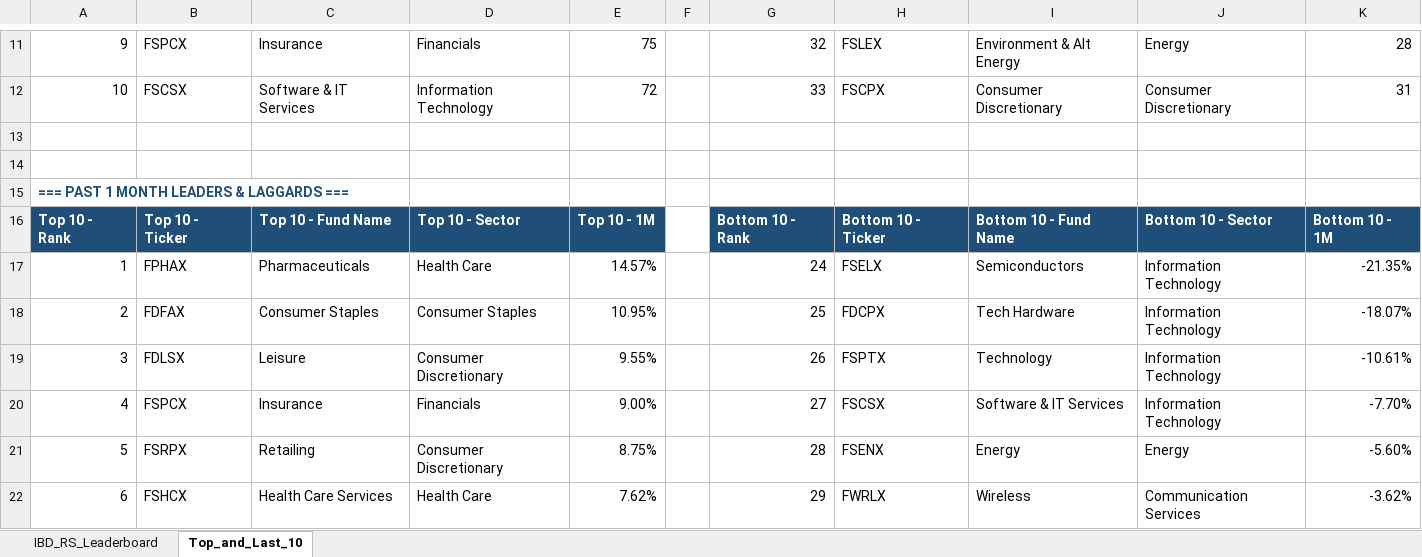
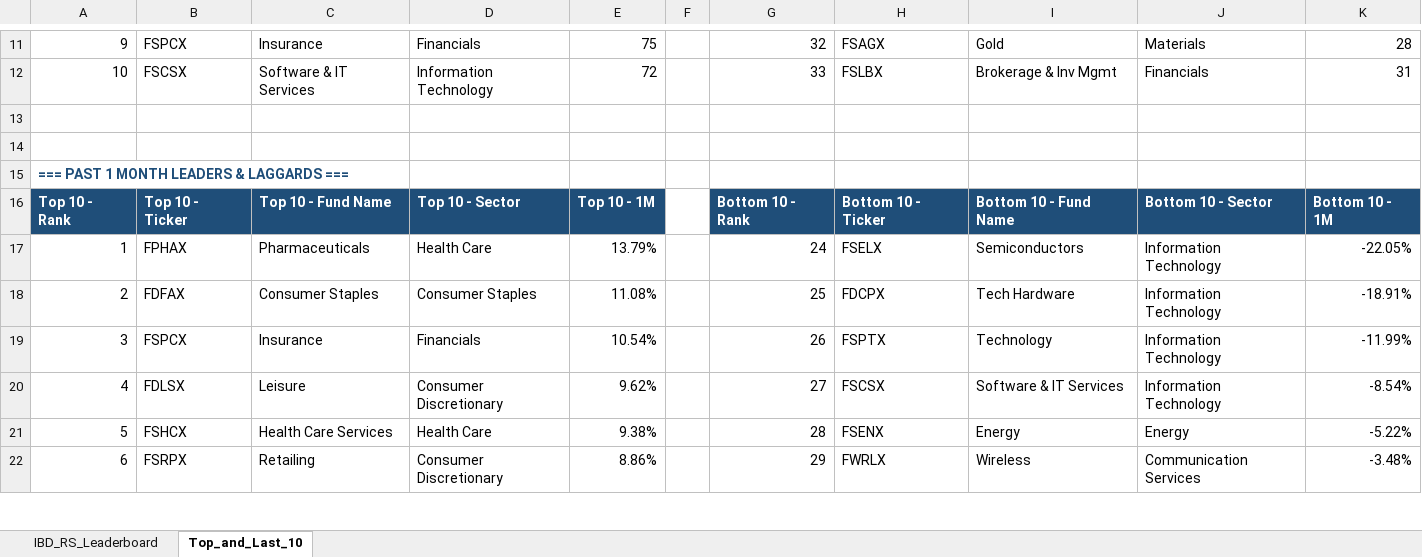
Before and after one commit to Jamesssurfer/Fidelity-Sector-Tracker, an Excel workbook: Fidelity_RS_Leaderboard.xlsx, sheet Top_and_Last_10, drawn as a sheet; only a part is shown, gaps mark what is left out; values as stored, in another font and other column widths than the file's, no borders; formulas without a stored value are shown as written; the diff covers the shown part only; the diff names each change by its address in the sheet, - before the commit and + after, or states it on an @@ line.

```diff
--- a/Fidelity_RS_Leaderboard.xlsx (sheet Top_and_Last_10)
+++ b/Fidelity_RS_Leaderboard.xlsx (sheet Top_and_Last_10)
-H11: FSLEX
+H11: FSAGX
-I11: Environment & Alt Energy
+I11: Gold
-J11: Energy
+J11: Materials
-H12: FSCPX
+H12: FSLBX
-I12: Consumer Discretionary
+I12: Brokerage & Inv Mgmt
-J12: Consumer Discretionary
+J12: Financials
-E17: 14.57%
+E17: 13.79%
-K17: -21.35%
+K17: -22.05%
-E18: 10.95%
+E18: 11.08%
-K18: -18.07%
+K18: -18.91%
-B19: FDLSX
+B19: FSPCX
-C19: Leisure
+C19: Insurance
-D19: Consumer Discretionary
+D19: Financials
-E19: 9.55%
+E19: 10.54%
-K19: -10.61%
+K19: -11.99%
-B20: FSPCX
+B20: FDLSX
-C20: Insurance
+C20: Leisure
-D20: Financials
+D20: Consumer Discretionary
-E20: 9.00%
+E20: 9.62%
-K20: -7.70%
+K20: -8.54%
-B21: FSRPX
+B21: FSHCX
-C21: Retailing
+C21: Health Care Services
-D21: Consumer Discretionary
+D21: Health Care
-E21: 8.75%
+E21: 9.38%
-K21: -5.60%
+K21: -5.22%
-B22: FSHCX
+B22: FSRPX
-C22: Health Care Services
+C22: Retailing
-D22: Health Care
+D22: Consumer Discretionary
-E22: 7.62%
+E22: 8.86%
-K22: -3.62%
+K22: -3.48%
```
Also changed, not shown: 2 added rows, 2 removed rows and 203 edited cells elsewhere in this sheet, sheet IBD_RS_Leaderboard.
